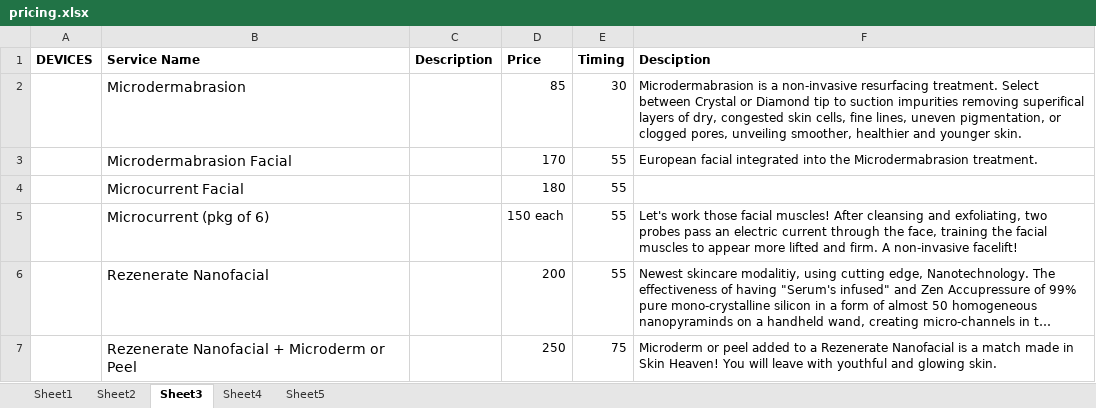
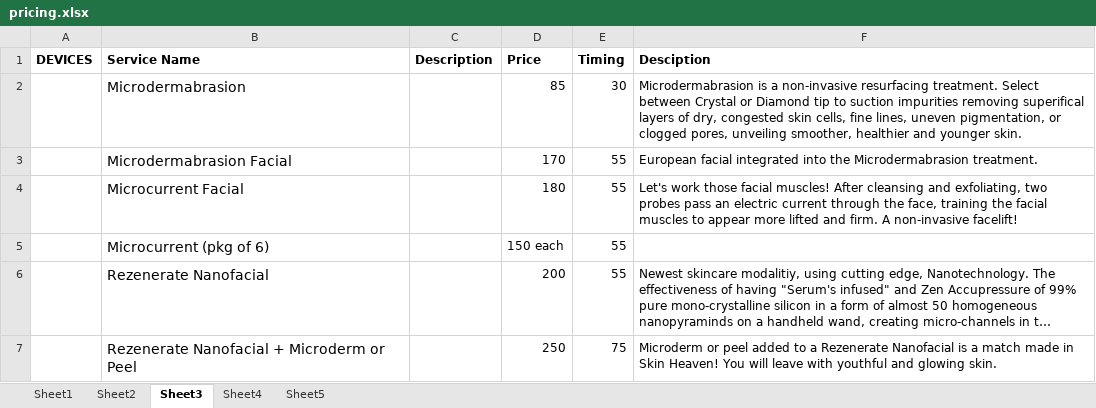
Before and after one commit to aykae/monasmakerie, an Excel workbook: spreadsheets/pricing.xlsx, sheet Sheet3, drawn as a sheet; long unchanged cells end in …; values as stored, in another font and other column widths than the file's, no borders; the diff names each change by its address in the sheet, - before the commit and + after, or states it on an @@ line.

```diff
--- a/spreadsheets/pricing.xlsx (sheet Sheet3)
+++ b/spreadsheets/pricing.xlsx (sheet Sheet3)
-F4 (Desciption): (empty)
+F4 (Desciption): Let's work those facial muscles! After cleansing and exfoliating, two probes pass an electric current through the face, training the facial muscles to appear more lifted and firm. A non-invasive facelift!
-F5 (Desciption): Let's work those facial muscles! After cleansing and exfoliating, two probes pass an electric current through the face, training the facial muscles to appear more lifted and firm. A non-invasive facelift!
+F5 (Desciption): (empty)
```
Also changed, not shown: sheet Sheet1, sheet Sheet2, 1 other file.
